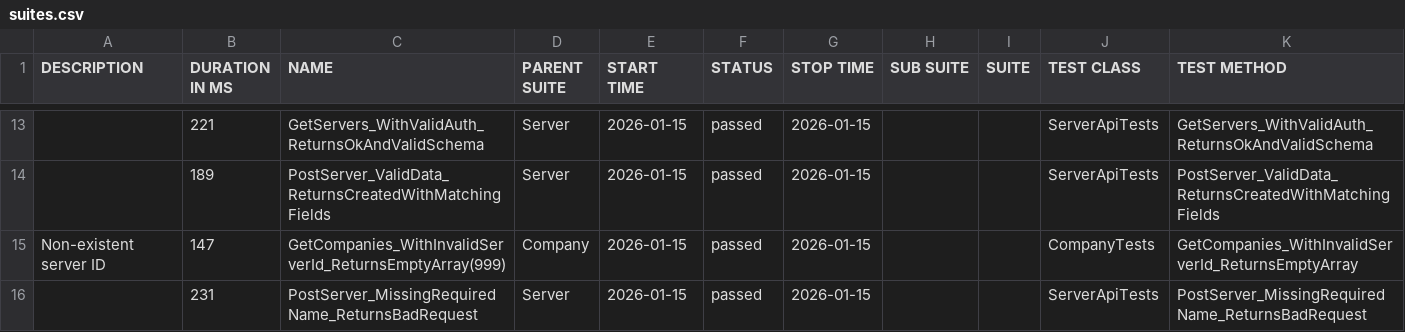
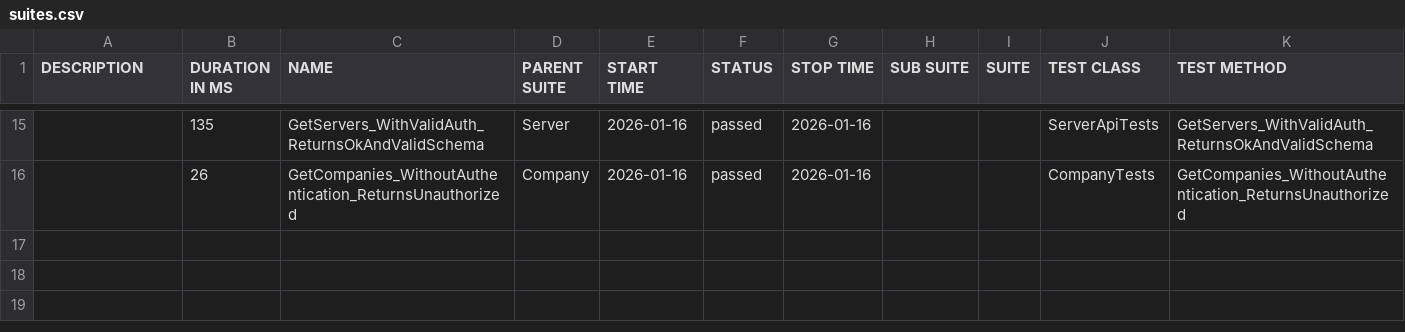
Before and after one commit to effiziente1/API_Testing, a CSV file: data/suites.csv, drawn as a sheet; only a part is shown, gaps mark what is left out; the diff covers the shown part only.

```diff
--- a/data/suites.csv
+++ b/data/suites.csv
@@ -14,5 +17,2 @@
-"","221","GetServers_WithValidAuth_ReturnsOkAndValidSchema","Server","2026-01-15","passed","2026-01-15","","","ServerApiTests","GetServers_WithValidAuth_ReturnsOkAndValidSchema"
-"","189","PostServer_ValidData_ReturnsCreatedWithMatchingFields","Server","2026-01-15","passed","2026-01-15","","","ServerApiTests","PostServer_ValidData_ReturnsCreatedWithMatchingFields"
-"Non-existent server ID
-","147","GetCompanies_WithInvalidServerId_ReturnsEmptyArray(999)","Company","2026-01-15","passed","2026-01-15","","","CompanyTests","GetCompanies_WithInvalidServerId_ReturnsEmptyArray"
-"","231","PostServer_MissingRequiredName_ReturnsBadRequest","Server","2026-01-15","passed","2026-01-15","","","ServerApiTests","PostServer_MissingRequiredName_ReturnsBadRequest"
+"","135","GetServers_WithValidAuth_ReturnsOkAndValidSchema","Server","2026-01-16","passed","2026-01-16","","","ServerApiTests","GetServers_WithValidAuth_ReturnsOkAndValidSchema"
+"","26","GetCompanies_WithoutAuthentication_ReturnsUnauthorized","Company","2026-01-16","passed","2026-01-16","","","CompanyTests","GetCompanies_WithoutAuthentication_ReturnsUnauthorized"
```
Also changed, not shown: 6 added rows, 4 removed rows and 25 edited cells elsewhere in this file, 31 other files.
